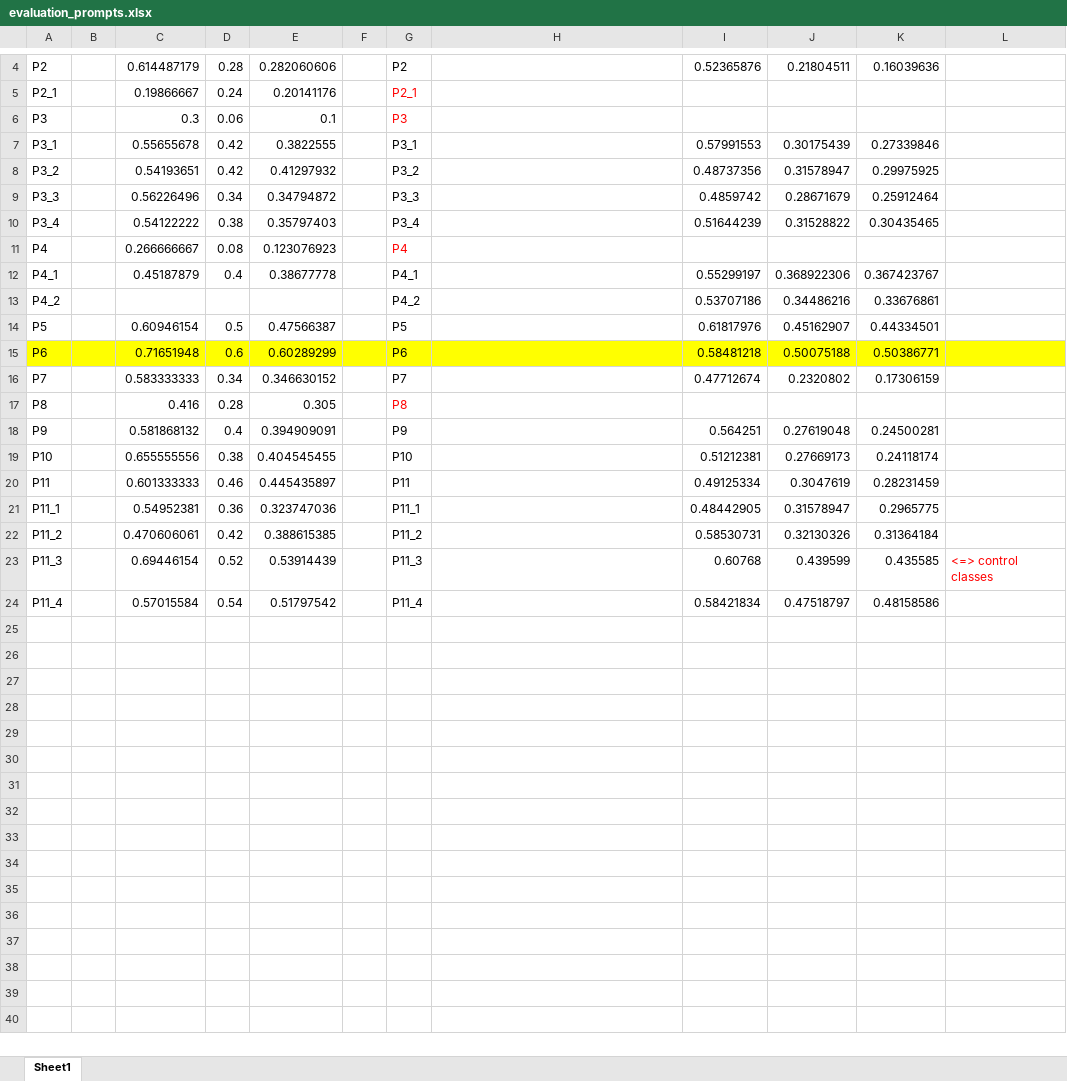
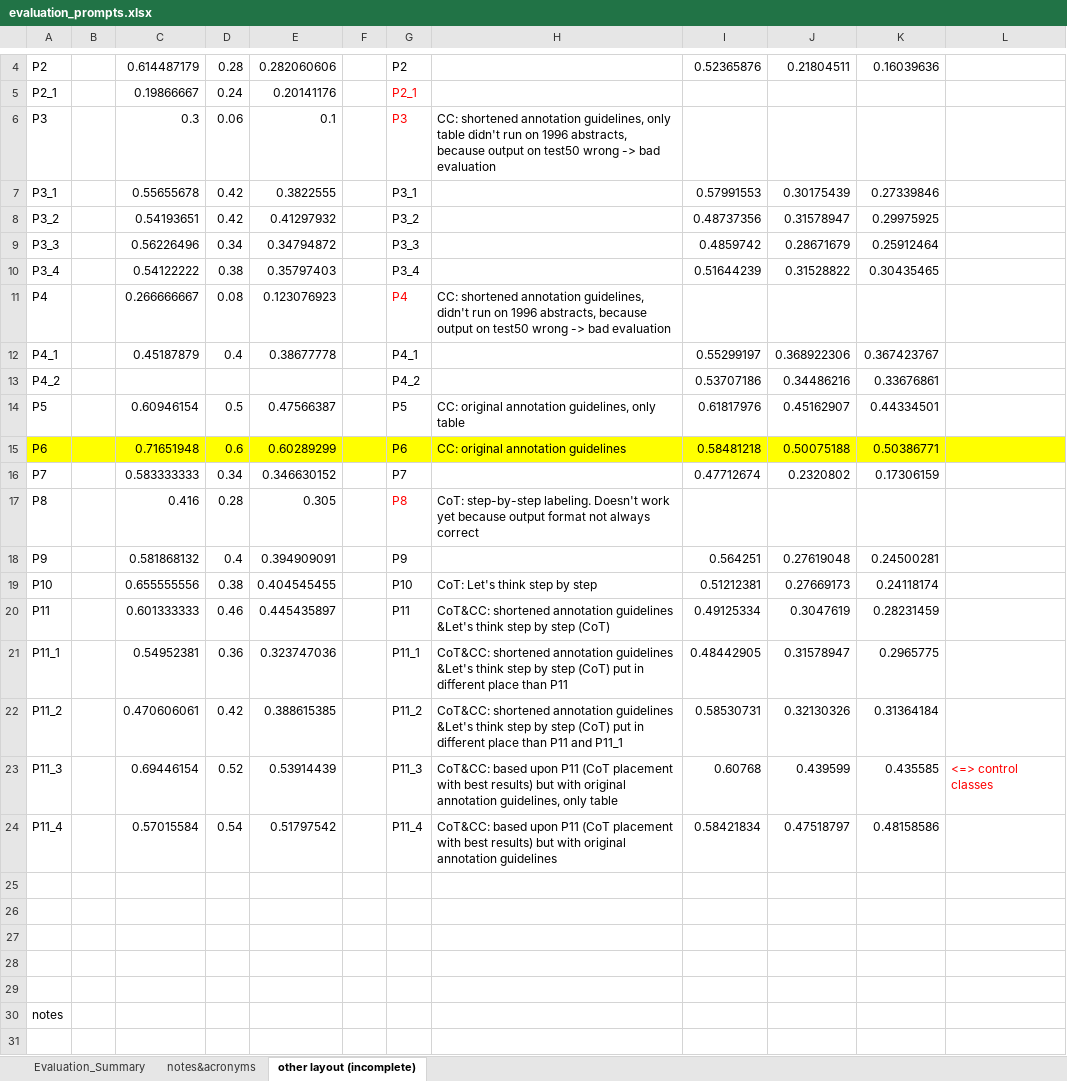
Before and after one commit to Ineichen-Group/StudyTypeTeller, an Excel workbook: data/evaluation_prompts.xlsx, sheet other layout (incomplete), drawn as a sheet; only a part is shown, gaps mark what is left out; the shorter side is filled out with more unchanged rows; values as stored, in another font and other column widths than the file's, no borders; the diff names each change by its address in the sheet, - before the commit and + after, or states it on an @@ line.

Commit message:
intermediate result excel-sheet evaluation_prompts

```diff
--- a/data/evaluation_prompts.xlsx (sheet other layout (incomplete))
+++ b/data/evaluation_prompts.xlsx (sheet other layout (incomplete))
-sheet tab: Sheet1
+sheet tab: other layout (incomplete)
+sheet tab: Evaluation_Summary
+sheet tab: notes&acronyms
-H6: (empty)
+H6: CC: shortened annotation guidelines, only table didn't run on 1996 abstracts, because output on test50 wrong -> bad evaluation
-H11: (empty)
+H11: CC: shortened annotation guidelines, didn't run on 1996 abstracts, because output on test50 wrong -> bad evaluation
-H14: (empty)
+H14: CC: original annotation guidelines, only table
-H15: (empty)
+H15: CC: original annotation guidelines
-H17: (empty)
+H17: CoT: step-by-step labeling. Doesn't work yet because output format not always correct
-H19: (empty)
+H19: CoT: Let's think step by step
-H20: (empty)
+H20: CoT&CC: shortened annotation guidelines &Let's think step by step (CoT)
-H21: (empty)
+H21: CoT&CC: shortened annotation guidelines &Let's think step by step (CoT) put in different place than P11
-H22: (empty)
+H22: CoT&CC: shortened annotation guidelines &Let's think step by step (CoT) put in different place than P11 and P11_1
-H23: (empty)
+H23: CoT&CC: based upon P11 (CoT placement with best results) but with original annotation guidelines, only table
-H24: (empty)
+H24: CoT&CC: based upon P11 (CoT placement with best results) but with original annotation guidelines
-A30: (empty)
+A30: notes
```
Also changed, not shown: 1 other file.
